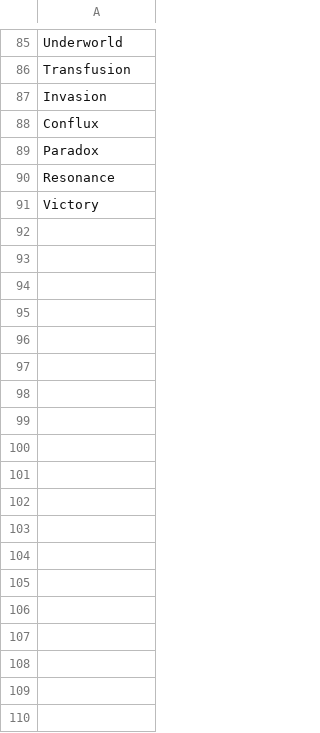
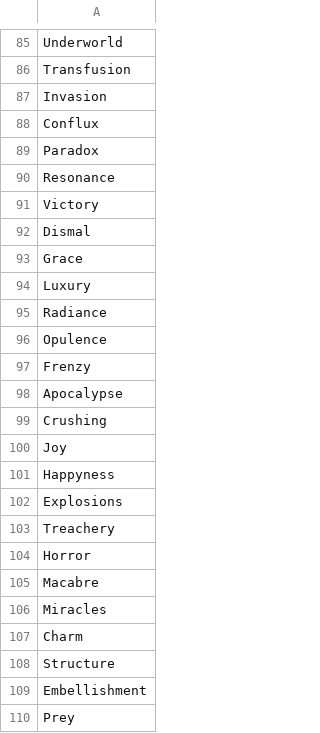
Before and after one commit to AIrjen/OneButtonPrompt, a CSV file: csvfiles/concept_suffix.csv, drawn as a sheet; only a part is shown, gaps mark what is left out.

Commit message:
Some more concepts added

```diff
--- a/csvfiles/concept_suffix.csv
+++ b/csvfiles/concept_suffix.csv
@@ -91 +91,20 @@ Resonance
 Victory
+Dismal
+Grace
+Luxury
+Radiance
+Opulence
+Frenzy
+Apocalypse
+Crushing
+Joy
+Happyness
+Explosions
+Treachery
+Horror
+Macabre
+Miracles
+Charm
+Structure
+Embellishment
+Prey
```
Also changed, not shown: csvfiles/concept_prefix.csv.
